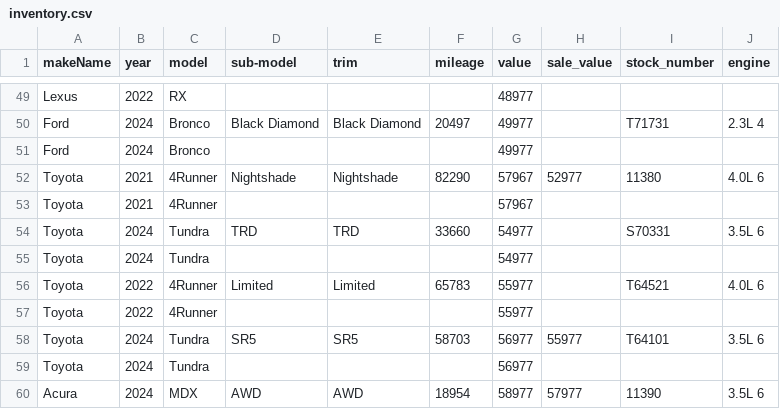
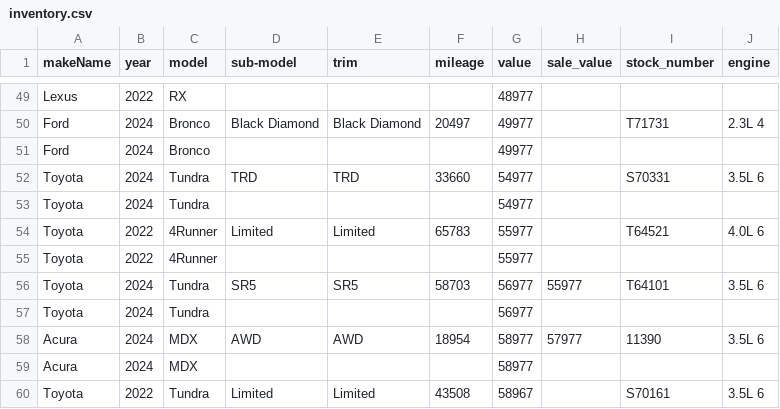
Before and after one commit to monilp28/RDTPDF, a CSV file: public/data/inventory.csv, drawn as a sheet; only a part is shown, gaps mark what is left out; the shorter side is filled out with more unchanged rows; the diff names each change by its address in the sheet, - before the commit and + after, or states it on an @@ line.

```diff
--- a/public/data/inventory.csv
+++ b/public/data/inventory.csv
-row 52: Toyota | 2021 | 4Runner | Nightshade | Nightshade | 82290 | 57967 | 52977 | 11380 | 4.0L 6
-row 53: Toyota | 2021 | 4Runner |  |  |  | 57967
```
